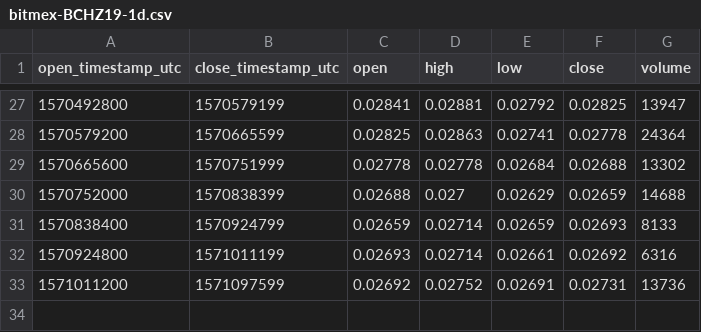
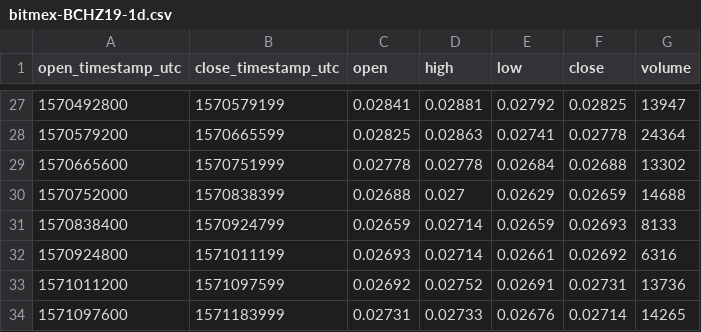
Before and after one commit to cryptobigbro/bitmex-BCHZ19, a CSV file: bitmex-BCHZ19-1d.csv, drawn as a sheet; only a part is shown, gaps mark what is left out.

```diff
--- a/bitmex-BCHZ19-1d.csv
+++ b/bitmex-BCHZ19-1d.csv
@@ -33 +33,2 @@ open_timestamp_utc,close_timestamp_utc,open,high,low,close,volume
 1571011200,1571097599,0.02692,0.02752,0.02691,0.02731,13736
+1571097600,1571183999,0.02731,0.02733,0.02676,0.02714,14265
```
Also changed, not shown: bitmex-BCHZ19-1h.csv, 1 other file.
